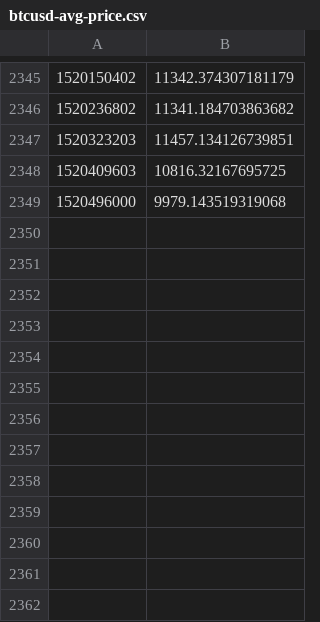
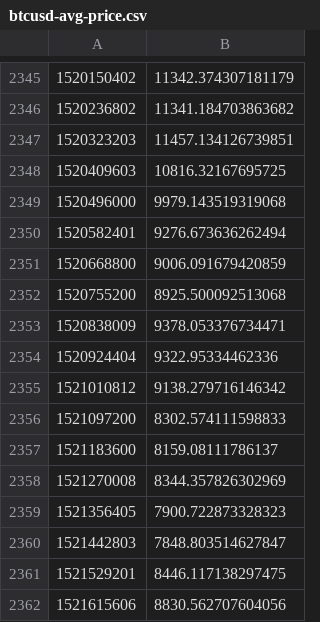
Before and after one commit to toadlyBroodle/bitcoin-analysis, a CSV file: data/day/btcusd-avg-price.csv, drawn as a sheet; only a part is shown, gaps mark what is left out; the diff names each change by its address in the sheet, - before the commit and + after, or states it on an @@ line.

Commit message:
update price data and figs, update coefficients spreadsheet

```diff
--- a/data/day/btcusd-avg-price.csv
+++ b/data/day/btcusd-avg-price.csv
+row 2350: 1520582401 | 9276.673636262494
+row 2351: 1520668800 | 9006.091679420859
+row 2352: 1520755200 | 8925.500092513068
+row 2353: 1520838009 | 9378.053376734471
+row 2354: 1520924404 | 9322.95334462336
+row 2355: 1521010812 | 9138.279716146342
+row 2356: 1521097200 | 8302.574111598833
+row 2357: 1521183600 | 8159.08111786137
+row 2358: 1521270008 | 8344.357826302969
+row 2359: 1521356405 | 7900.722873328323
+row 2360: 1521442803 | 7848.803514627847
+row 2361: 1521529201 | 8446.117138297475
+row 2362: 1521615606 | 8830.562707604056
```
Also changed, not shown: data/week/btcusd-avg-price.csv, 3 other files.
